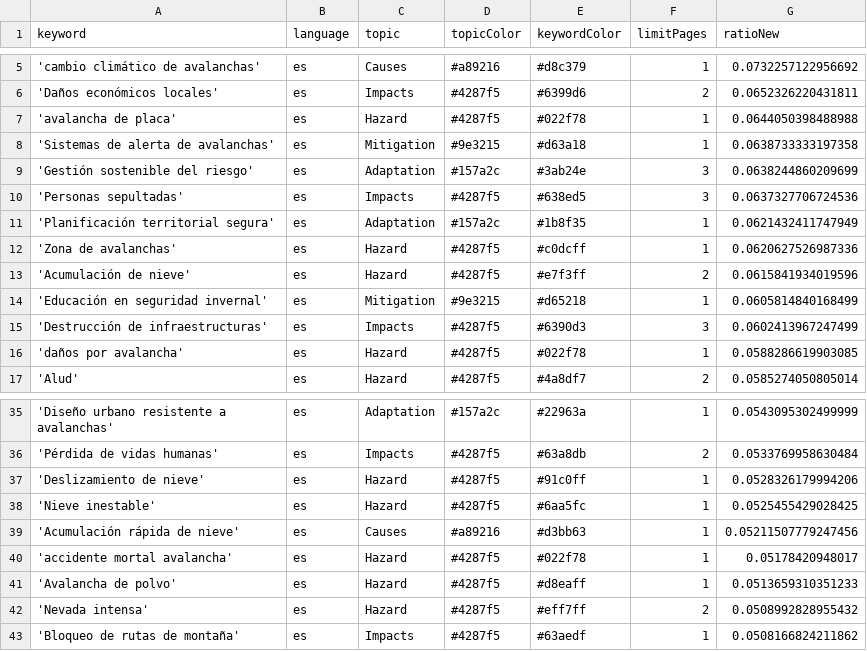
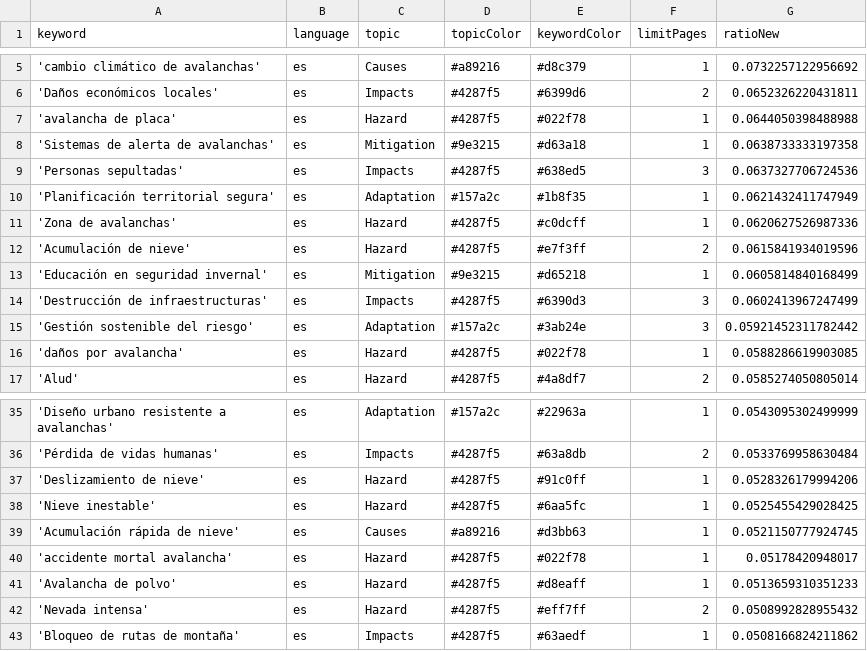
Before and after one commit to picawe-news/AvalanchaIsComing, a CSV file: keywords.csv, drawn as a sheet; only a part is shown, gaps mark what is left out.

Commit message:
Commit from GitHub Actions (harvest:0.0)

```diff
--- a/keywords.csv
+++ b/keywords.csv
@@ -8,3 +8,2 @@ keyword,language,topic,topicColor,keywordColor,limitPages,ratioNew
 'Sistemas de alerta de avalanchas',es,Mitigation,#9e3215,#d63a18,1,0.0638733333197358
-'Gestión sostenible del riesgo',es,Adaptation,#157a2c,#3ab24e,3,0.0638244860209699
 'Personas sepultadas',es,Impacts,#4287f5,#638ed5,3,0.0637327706724536
@@ -15,2 +14,3 @@ keyword,language,topic,topicColor,keywordColor,limitPages,ratioNew
 'Destrucción de infraestructuras',es,Impacts,#4287f5,#6390d3,3,0.0602413967247499
+'Gestión sostenible del riesgo',es,Adaptation,#157a2c,#3ab24e,3,0.05921452311782442
 'daños por avalancha',es,Hazard,#4287f5,#022f78,1,0.0588286619903085
@@ -38,3 +38,3 @@ keyword,language,topic,topicColor,keywordColor,limitPages,ratioNew
 'Nieve inestable',es,Hazard,#4287f5,#6aa5fc,1,0.0525455429028425
-'Acumulación rápida de nieve',es,Causes,#a89216,#d3bb63,1,0.05211507779247456
+'Acumulación rápida de nieve',es,Causes,#a89216,#d3bb63,1,0.0521150777924745
 'accidente mortal avalancha',es,Hazard,#4287f5,#022f78,1,0.05178420948017
```
